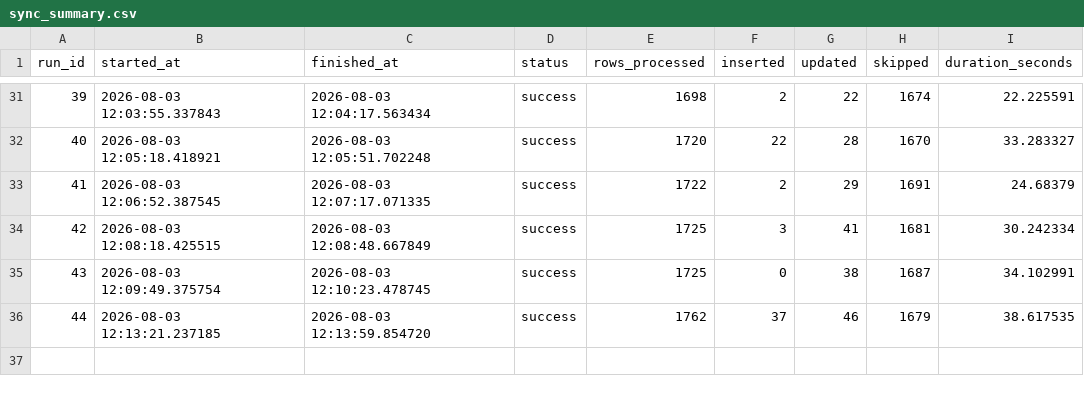
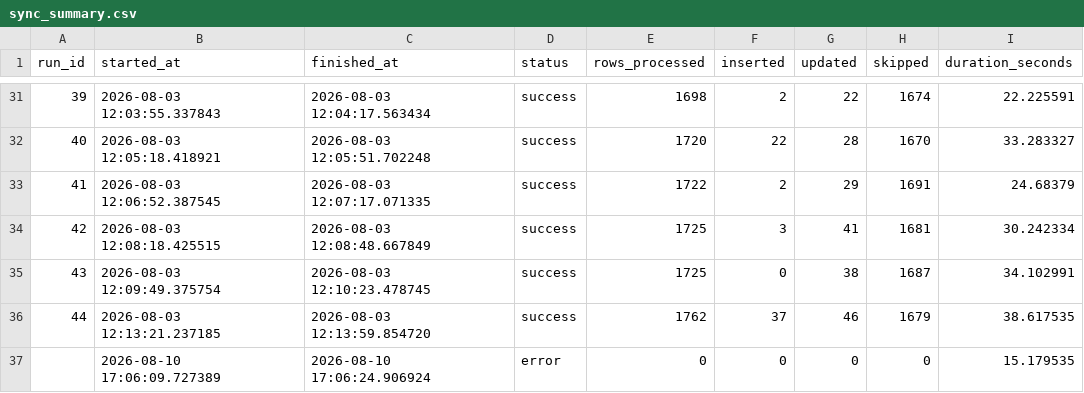
Before and after one commit to Ulquira/phx_replica, a CSV file: sync_summary.csv, drawn as a sheet; only a part is shown, gaps mark what is left out; the diff names each change by its address in the sheet, - before the commit and + after, or states it on an @@ line.

```diff
--- a/sync_summary.csv
+++ b/sync_summary.csv
+row 37:  | 2026-08-10 17:06:09.727389 | 2026-08-10 17:06:24.906924 | error | 0 | 0 | 0 | 0 | 15.179535
```
Also changed, not shown: 5 other files.
